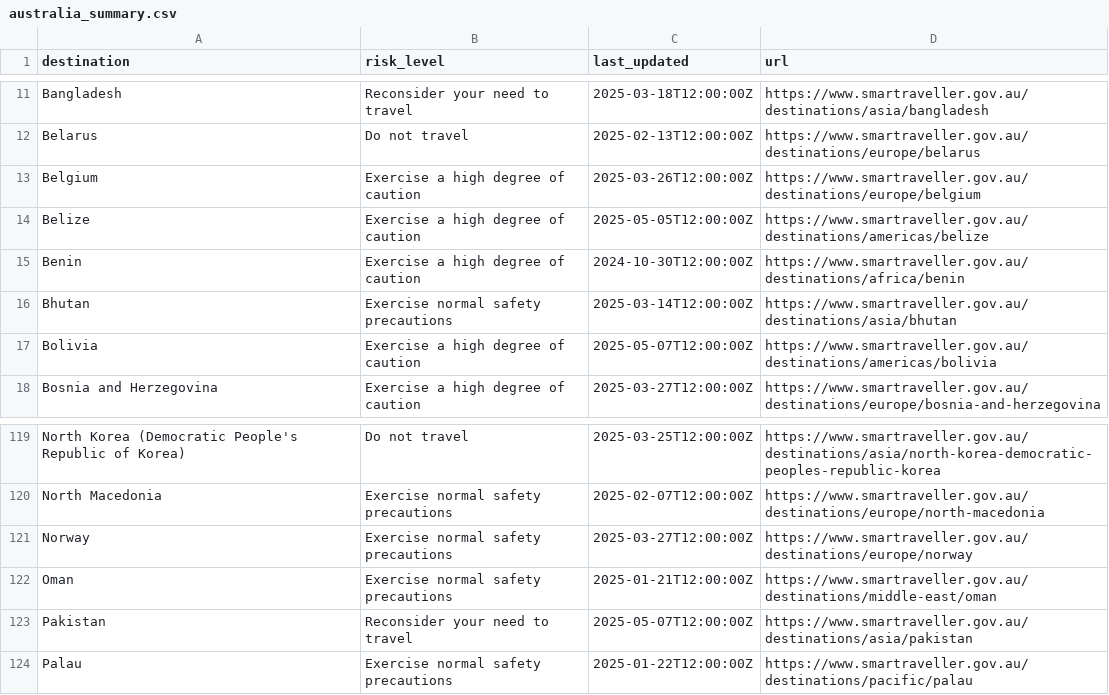
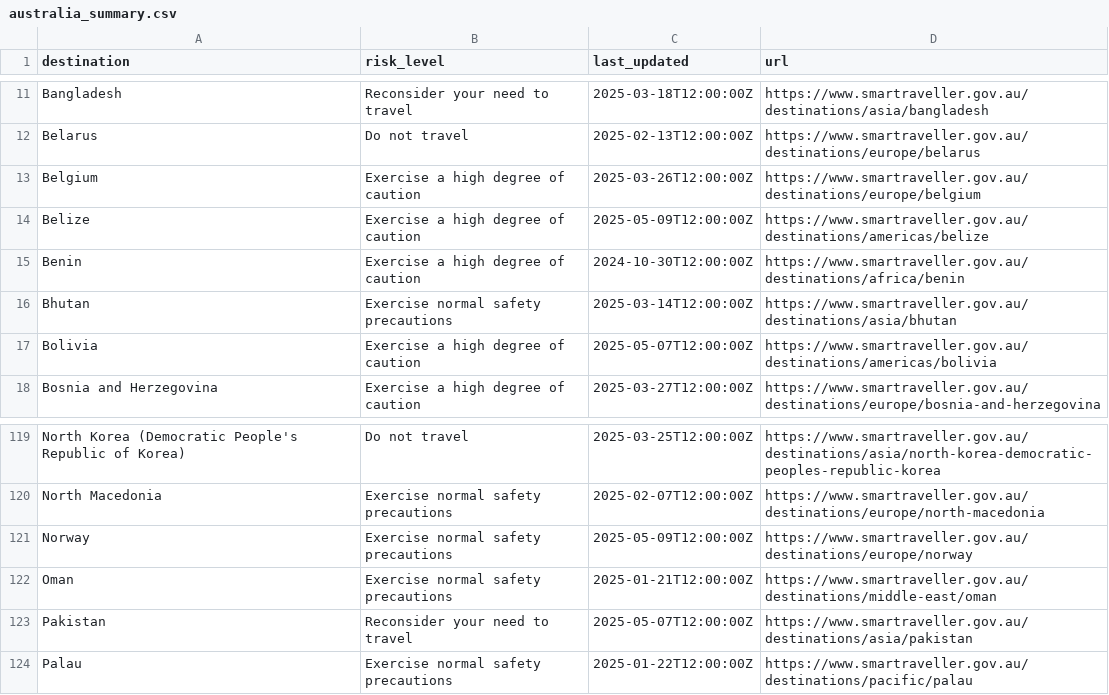
Before and after one commit to marcolussetti/travel-advisories, a CSV file: australia_summary.csv, drawn as a sheet; only a part is shown, gaps mark what is left out.

```diff
--- a/australia_summary.csv
+++ b/australia_summary.csv
@@ -13,3 +13,3 @@ Belarus,Do not travel,2025-02-13T12:00:00Z,https://www.smartraveller.gov.au/dest
 Belgium,Exercise a high degree of caution,2025-03-26T12:00:00Z,https://www.smartraveller.gov.au/destinations/europe/belgium
-Belize,Exercise a high degree of caution,2025-05-05T12:00:00Z,https://www.smartraveller.gov.au/destinations/americas/belize
+Belize,Exercise a high degree of caution,2025-05-09T12:00:00Z,https://www.smartraveller.gov.au/destinations/americas/belize
 Benin,Exercise a high degree of caution,2024-10-30T12:00:00Z,https://www.smartraveller.gov.au/destinations/africa/benin
@@ -120,3 +120,3 @@ North Korea (Democratic People's Republic of Korea),Do not travel,2025-03-25T12:
 North Macedonia,Exercise normal safety precautions,2025-02-07T12:00:00Z,https://www.smartraveller.gov.au/destinations/europe/north-macedonia
-Norway,Exercise normal safety precautions,2025-03-27T12:00:00Z,https://www.smartraveller.gov.au/destinations/europe/norway
+Norway,Exercise normal safety precautions,2025-05-09T12:00:00Z,https://www.smartraveller.gov.au/destinations/europe/norway
 Oman,Exercise normal safety precautions,2025-01-21T12:00:00Z,https://www.smartraveller.gov.au/destinations/middle-east/oman
```
Also changed, not shown: 12 other files.
